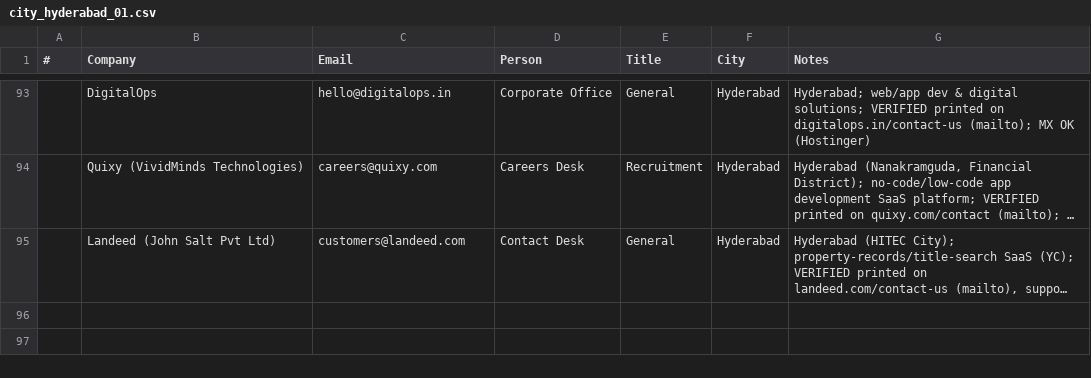
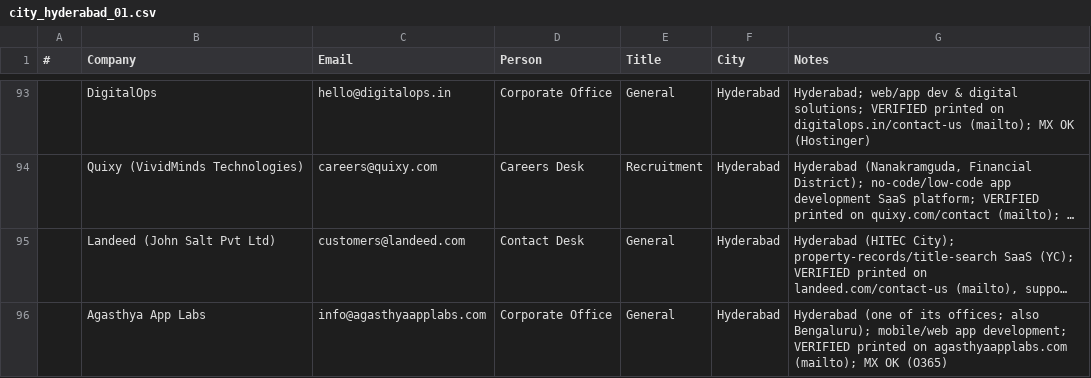
Before and after one commit to eeshsaxena/outreach-emails, a CSV file: industry/city/city_hyderabad_01.csv, drawn as a sheet; only a part is shown, gaps mark what is left out; long unchanged cells end in …; the diff names each change by its address in the sheet, - before the commit and + after, or states it on an @@ line.

Commit message:
data(hyderabad): add Agasthya App Labs (site-verified)
info@agasthyaapplabs.com, printed on agasthyaapplabs.com; MX OK.

```diff
--- a/industry/city/city_hyderabad_01.csv
+++ b/industry/city/city_hyderabad_01.csv
+row 96:  | Agasthya App Labs | info@agasthyaapplabs.com | Corporate Office | General | Hyderabad | Hyderabad (one of its offices; also Bengaluru); mobile/web app development; VERIFIED printed on agasthyaapplabs.com (mailto); MX OK (O365)
```
Also changed, not shown: industry/all_emails.csv.
